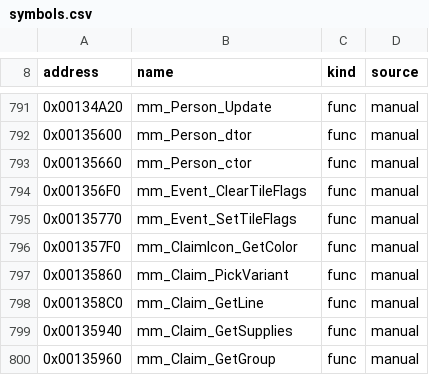
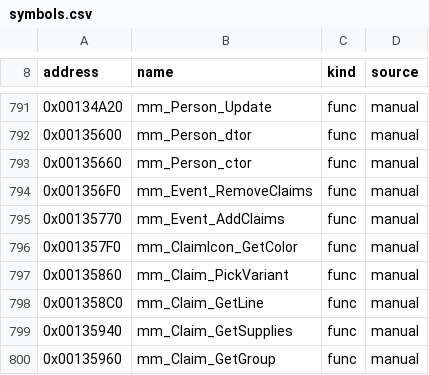
Before and after one commit to koaque/Metropolismania-PC, a CSV file: config/symbols.csv, drawn as a sheet; only a part is shown, gaps mark what is left out.

```diff
--- a/config/symbols.csv
+++ b/config/symbols.csv
@@ -793,4 +793,4 @@ address,name,kind,source
 0x00135660,mm_Person_ctor,func,manual
-0x001356F0,mm_Event_ClearTileFlags,func,manual
-0x00135770,mm_Event_SetTileFlags,func,manual
+0x001356F0,mm_Event_RemoveClaims,func,manual
+0x00135770,mm_Event_AddClaims,func,manual
 0x001357F0,mm_ClaimIcon_GetColor,func,manual
```
Also changed, not shown: config/port_status.csv, 15 other files.
